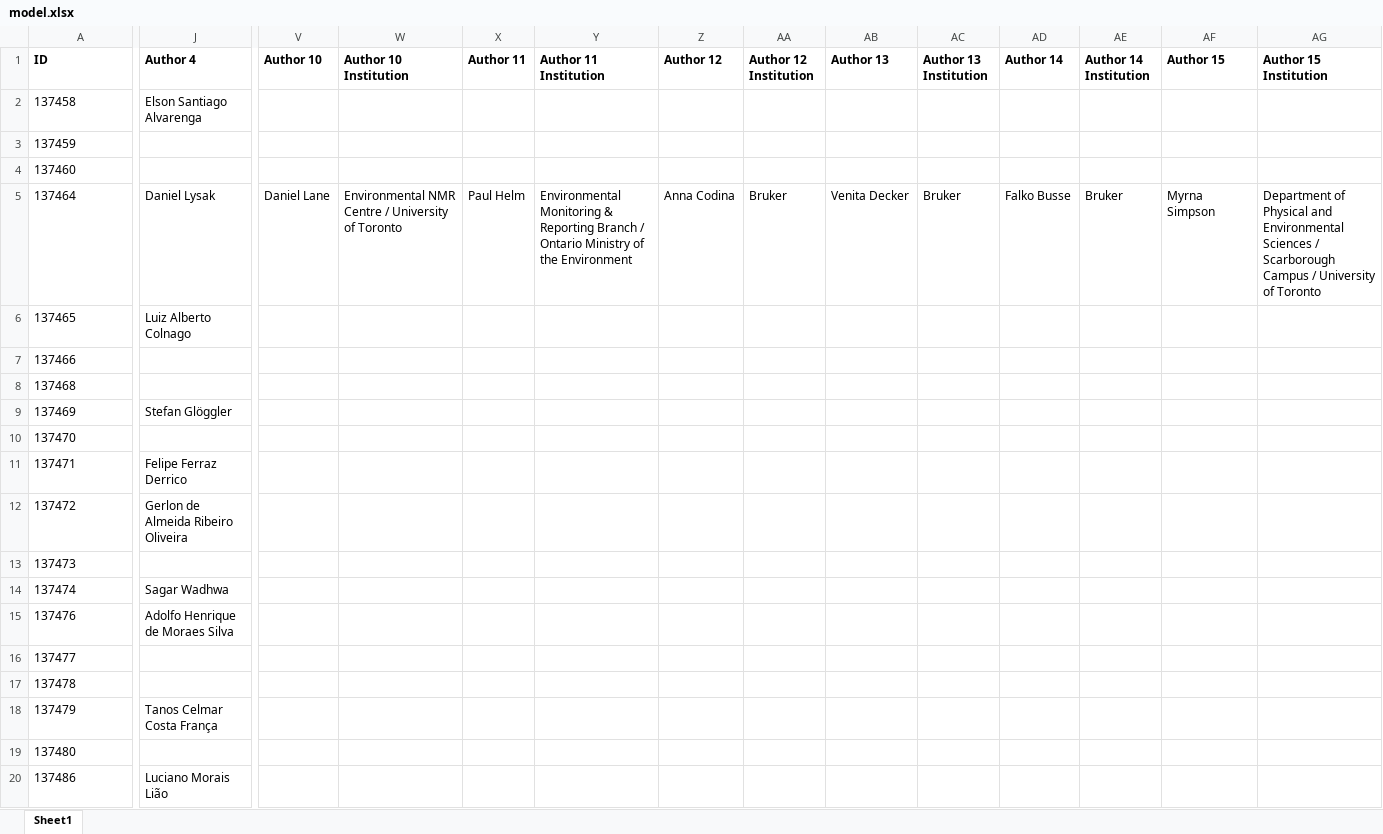
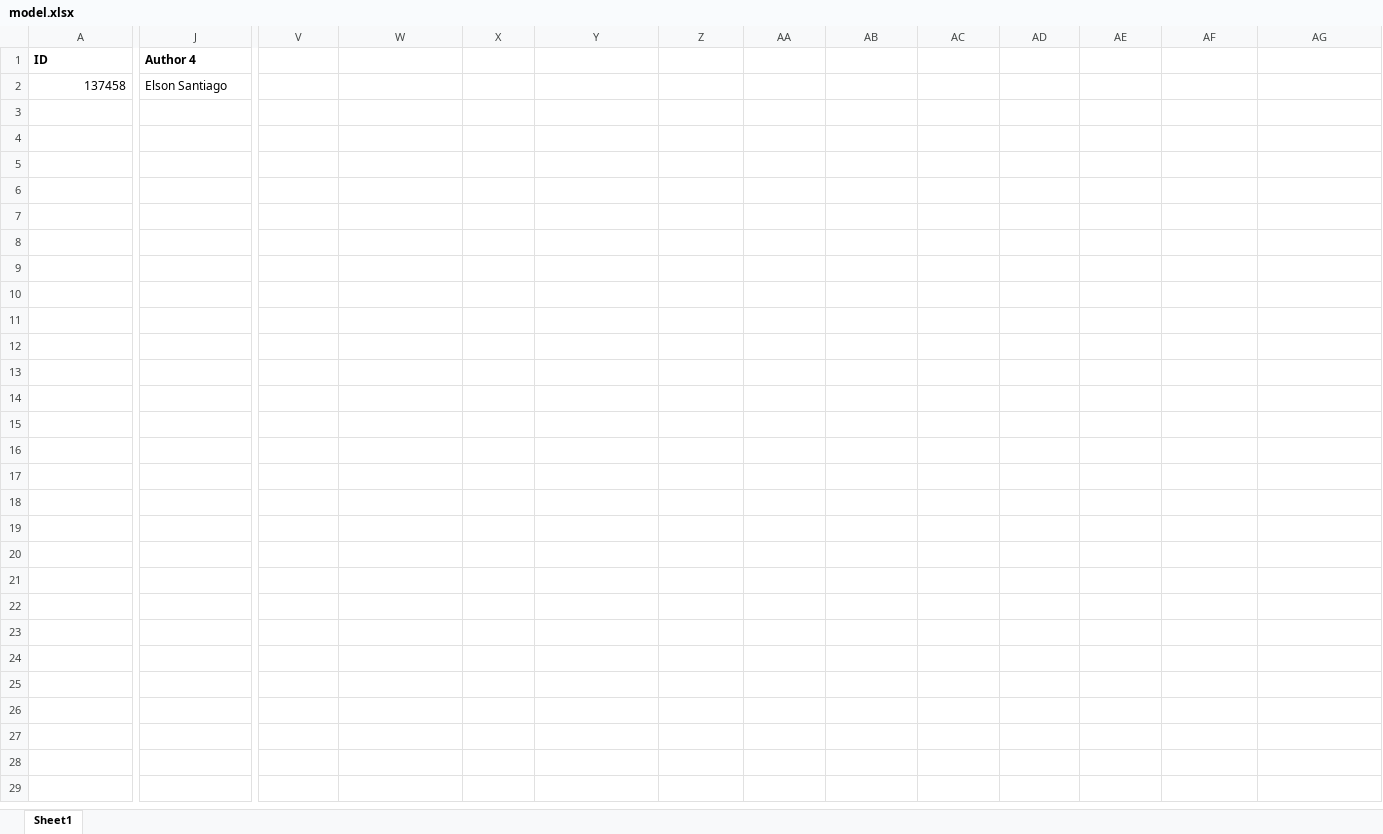
Before and after one commit to higorviegassw/exercicios-1-lucas, an Excel workbook: php/assets/model.xlsx, sheet Sheet1, drawn as a sheet; only a part is shown, gaps mark what is left out; values as stored, in another font and other column widths than the file's, no borders; charts and pictures not drawn; rows hold the shown columns only; the diff covers the shown part only; the diff names each change by its address in the sheet, - before the commit and + after, or states it on an @@ line.

```diff
--- a/php/assets/model.xlsx (sheet Sheet1)
+++ b/php/assets/model.xlsx (sheet Sheet1)
-V1: Author 10
+V1: (empty)
-W1: Author 10 Institution
+W1: (empty)
-X1: Author 11
+X1: (empty)
-Y1: Author 11 Institution
+Y1: (empty)
-Z1: Author 12
+Z1: (empty)
-AA1: Author 12 Institution
+AA1: (empty)
-AB1: Author 13
+AB1: (empty)
-AC1: Author 13 Institution
+AC1: (empty)
-AD1: Author 14
+AD1: (empty)
-AE1: Author 14 Institution
+AE1: (empty)
-AF1: Author 15
+AF1: (empty)
-AG1: Author 15 Institution
+AG1: (empty)
-A2 alignment: left
+A2 alignment: right
-J2 (Author 4): Elson Santiago Alvarenga
+J2 (Author 4): Elson Santiago
-row 3: 137459
-row 4: 137460
-row 5: 137464 | Daniel Lysak | Daniel Lane | Environmental NMR Centre / University of Toronto | Paul Helm | Environmental Monitoring & Reporting Branch / Ontario Ministry of the Environment | Anna Codina | Bruker | Venita Decker | Bruker | Falko Busse | Bruker | Myrna Simpson | Department of Physical and Environmental Sciences / Scarborough Campus / University of Toronto
-row 6: 137465 | Luiz Alberto Colnago
-row 7: 137466
-row 8: 137468
-row 9: 137469 | Stefan Glöggler
-row 10: 137470
-row 11: 137471 | Felipe Ferraz Derrico
-row 12: 137472 | Gerlon de Almeida Ribeiro Oliveira
-row 13: 137473
-row 14: 137474 | Sagar Wadhwa
-row 15: 137476 | Adolfo Henrique de Moraes Silva
-row 16: 137477
-row 17: 137478
-row 18: 137479 | Tanos Celmar Costa França
-row 19: 137480
-row 20: 137486 | Luciano Morais Lião
```
Also changed, not shown: 43 removed rows and 2 edited cells elsewhere in this sheet, charts or pictures, 6 other files.
